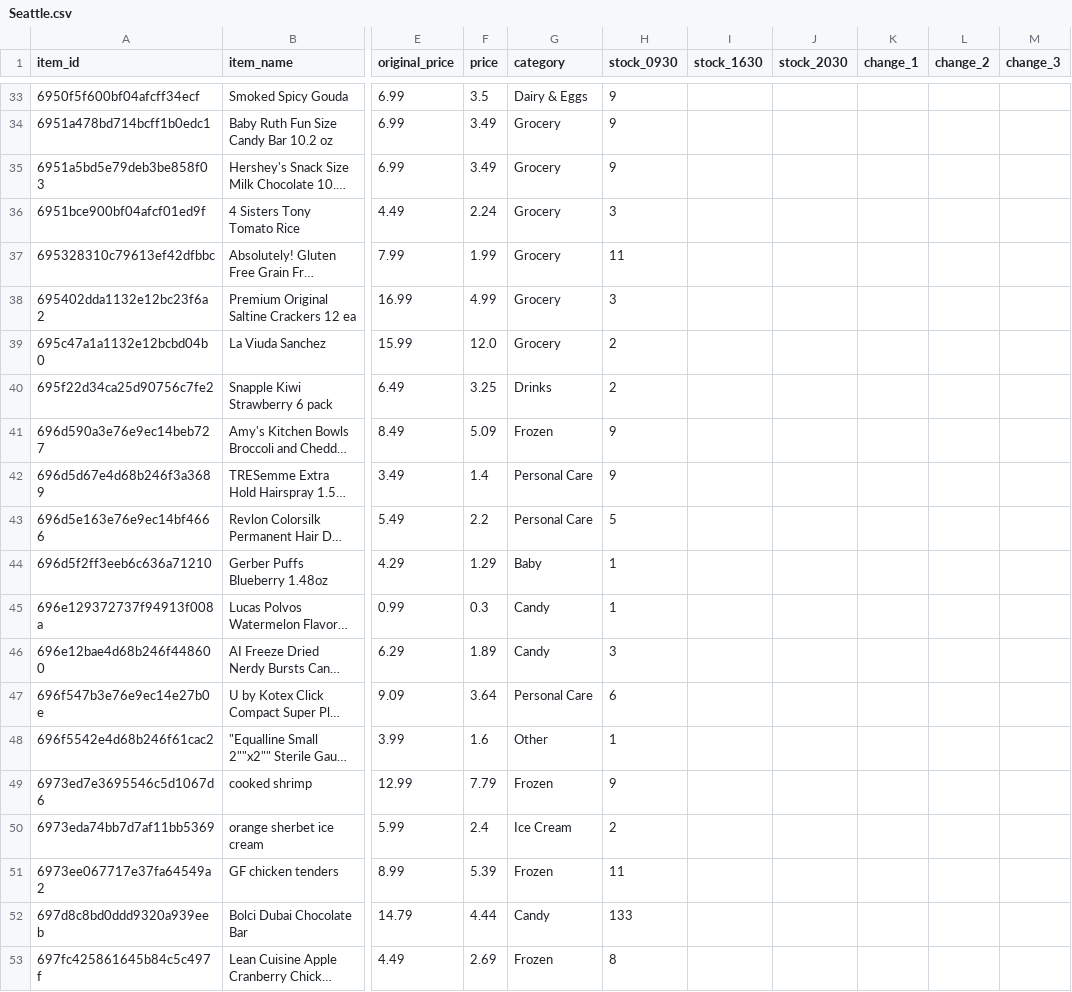
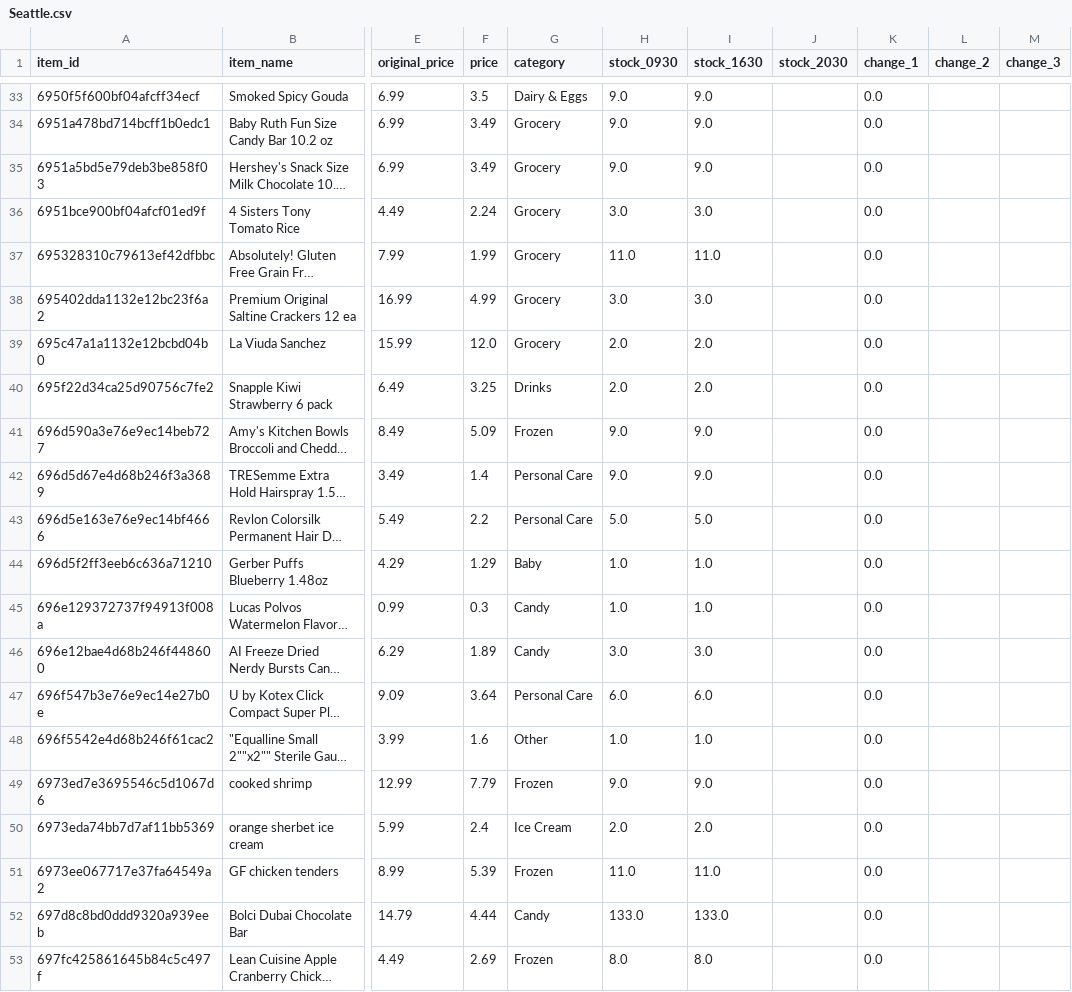
Before and after one commit to youhearation/flashfood-scraper, a CSV file: summary/20260220/Seattle.csv, drawn as a sheet; only a part is shown, gaps mark what is left out; long unchanged cells end in …; the diff covers the shown part only; the diff names each change by its address in the sheet, - before the commit and + after, or states it on an @@ line.

```diff
--- a/summary/20260220/Seattle.csv
+++ b/summary/20260220/Seattle.csv
-H33:H35 (stock_0930): 9
+H33:H35 (stock_0930): 9.0
-I33:I35 (stock_1630): (empty)
+I33:I35 (stock_1630): 9.0
-K33:K53 (change_1): (empty)
+K33:K53 (change_1): 0.0
-H36 (stock_0930): 3
+H36 (stock_0930): 3.0
-I36 (stock_1630): (empty)
+I36 (stock_1630): 3.0
-H37 (stock_0930): 11
+H37 (stock_0930): 11.0
-I37 (stock_1630): (empty)
+I37 (stock_1630): 11.0
-H38 (stock_0930): 3
+H38 (stock_0930): 3.0
-I38 (stock_1630): (empty)
+I38 (stock_1630): 3.0
-H39:H40 (stock_0930): 2
+H39:H40 (stock_0930): 2.0
-I39:I40 (stock_1630): (empty)
+I39:I40 (stock_1630): 2.0
-H41:H42 (stock_0930): 9
+H41:H42 (stock_0930): 9.0
-I41:I42 (stock_1630): (empty)
+I41:I42 (stock_1630): 9.0
-H43 (stock_0930): 5
+H43 (stock_0930): 5.0
-I43 (stock_1630): (empty)
+I43 (stock_1630): 5.0
-H44:H45 (stock_0930): 1
+H44:H45 (stock_0930): 1.0
-I44:I45 (stock_1630): (empty)
+I44:I45 (stock_1630): 1.0
-H46 (stock_0930): 3
+H46 (stock_0930): 3.0
-I46 (stock_1630): (empty)
+I46 (stock_1630): 3.0
-H47 (stock_0930): 6
+H47 (stock_0930): 6.0
-I47 (stock_1630): (empty)
+I47 (stock_1630): 6.0
-H48 (stock_0930): 1
+H48 (stock_0930): 1.0
-I48 (stock_1630): (empty)
+I48 (stock_1630): 1.0
-H49 (stock_0930): 9
+H49 (stock_0930): 9.0
-I49 (stock_1630): (empty)
+I49 (stock_1630): 9.0
-H50 (stock_0930): 2
+H50 (stock_0930): 2.0
-I50 (stock_1630): (empty)
+I50 (stock_1630): 2.0
-H51 (stock_0930): 11
+H51 (stock_0930): 11.0
-I51 (stock_1630): (empty)
+I51 (stock_1630): 11.0
-H52 (stock_0930): 133
+H52 (stock_0930): 133.0
-I52 (stock_1630): (empty)
+I52 (stock_1630): 133.0
-H53 (stock_0930): 8
+H53 (stock_0930): 8.0
-I53 (stock_1630): (empty)
+I53 (stock_1630): 8.0
```
Also changed, not shown: 115 edited cells elsewhere in this file, data/west_20260220-1630.csv, 1 other file.
